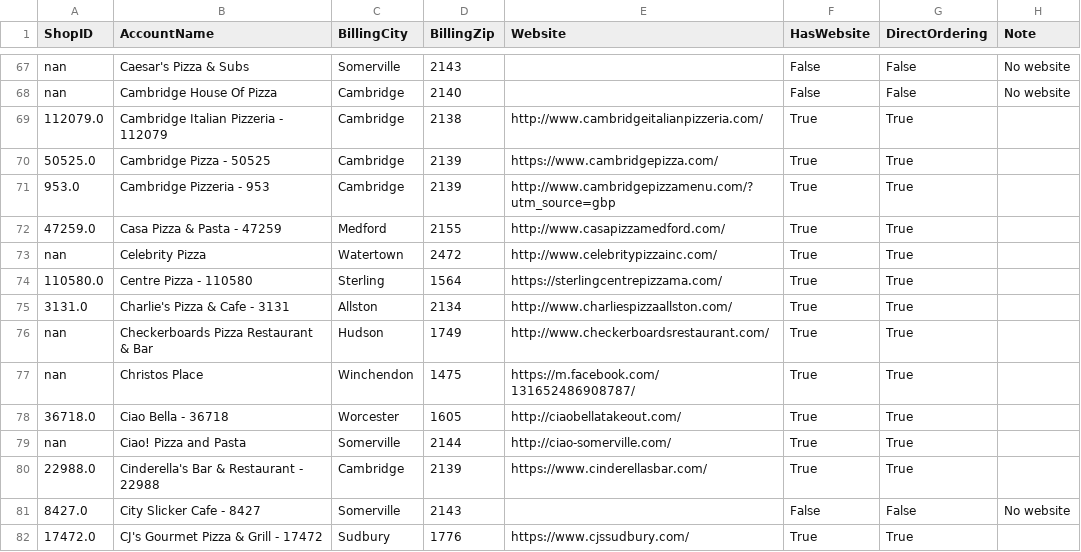
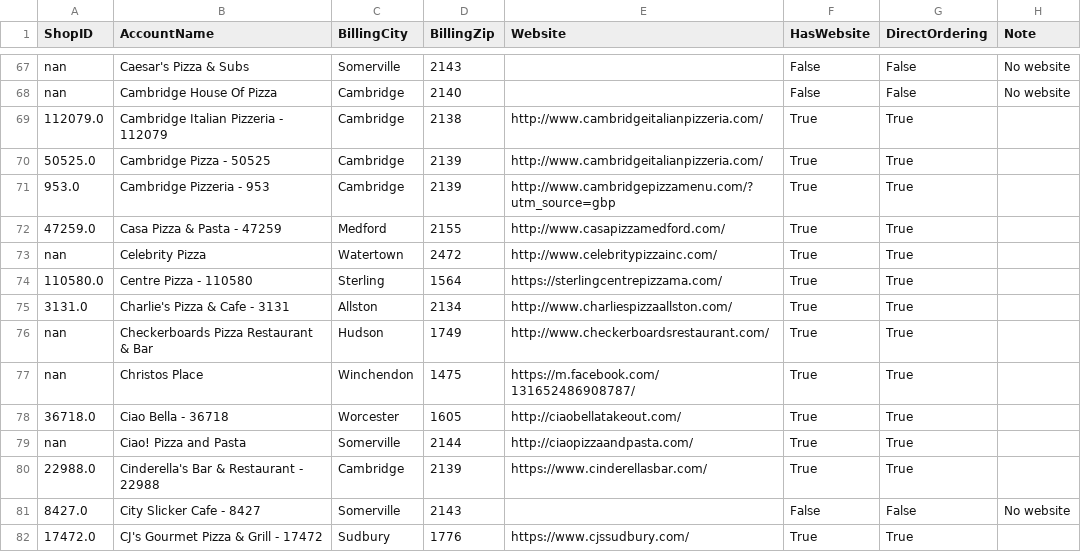
Before and after one commit to mkyoung23/pizza-shop-analysis, a CSV file: results.csv, drawn as a sheet; only a part is shown, gaps mark what is left out.

```diff
--- a/results.csv
+++ b/results.csv
@@ -69,3 +69,3 @@ nan,Cambridge House Of Pizza,Cambridge,2140,,False,False,No website
 112079.0,Cambridge Italian Pizzeria - 112079,Cambridge,2138,http://www.cambridgeitalianpizzeria.com/,True,True,
-50525.0,Cambridge Pizza - 50525,Cambridge,2139,https://www.cambridgepizza.com/,True,True,
+50525.0,Cambridge Pizza - 50525,Cambridge,2139,http://www.cambridgeitalianpizzeria.com/,True,True,
 953.0,Cambridge Pizzeria - 953,Cambridge,2139,http://www.cambridgepizzamenu.com/?utm_source=gbp,True,True,
@@ -78,3 +78,3 @@ nan,Christos Place,Winchendon,1475,https://m.facebook.com/131652486908787/,True,
 36718.0,Ciao Bella - 36718,Worcester,1605,http://ciaobellatakeout.com/,True,True,
-nan,Ciao! Pizza and Pasta,Somerville,2144,http://ciao-somerville.com/,True,True,
+nan,Ciao! Pizza and Pasta,Somerville,2144,http://ciaopizzaandpasta.com/,True,True,
 22988.0,Cinderella's Bar & Restaurant - 22988,Cambridge,2139,https://www.cinderellasbar.com/,True,True,
```
